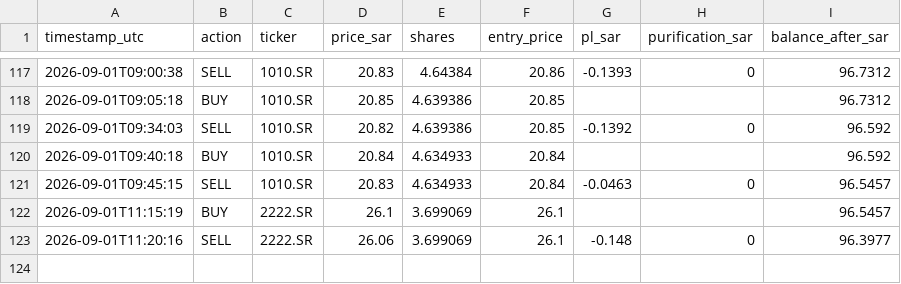
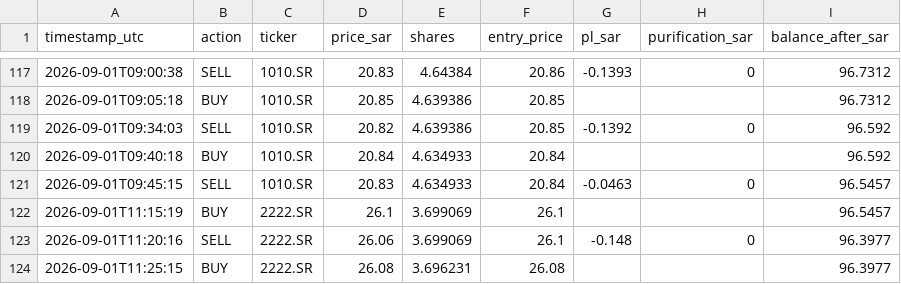
Before and after one commit to dawajund-1/intraday-sar-tracker, a CSV file: data-sa/paper_trades.csv, drawn as a sheet; only a part is shown, gaps mark what is left out; the diff names each change by its address in the sheet, - before the commit and + after, or states it on an @@ line.

```diff
--- a/data-sa/paper_trades.csv
+++ b/data-sa/paper_trades.csv
+row 124: 2026-09-01T11:25:15 | BUY | 2222.SR | 26.08 | 3.696231 | 26.08 |  |  | 96.3977
```
Also changed, not shown: 3 other files.
